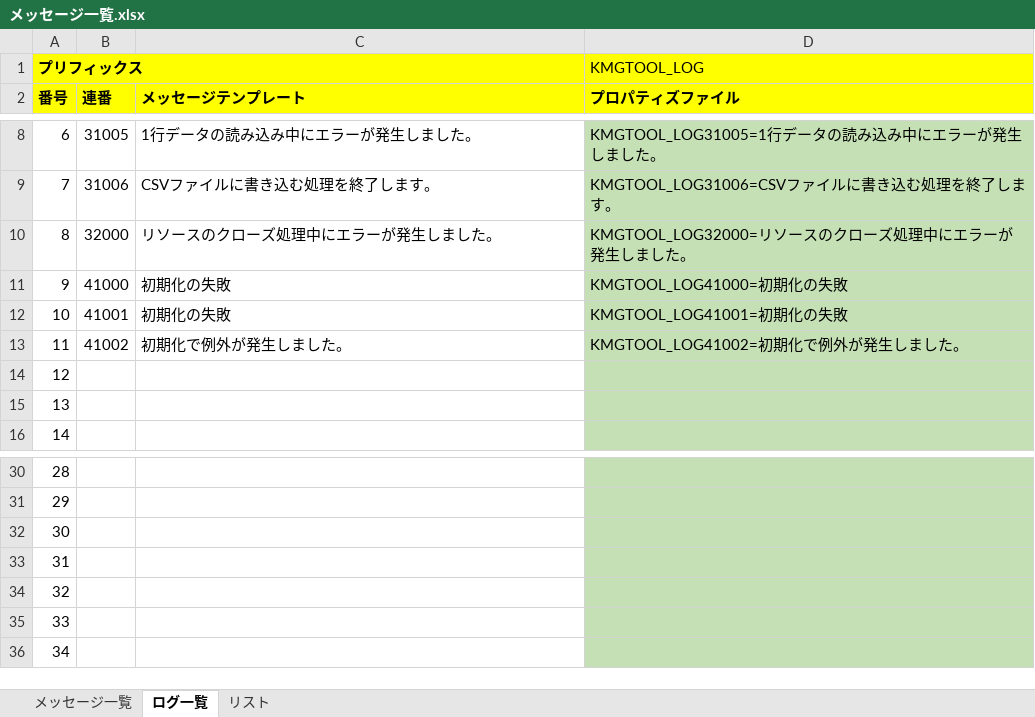
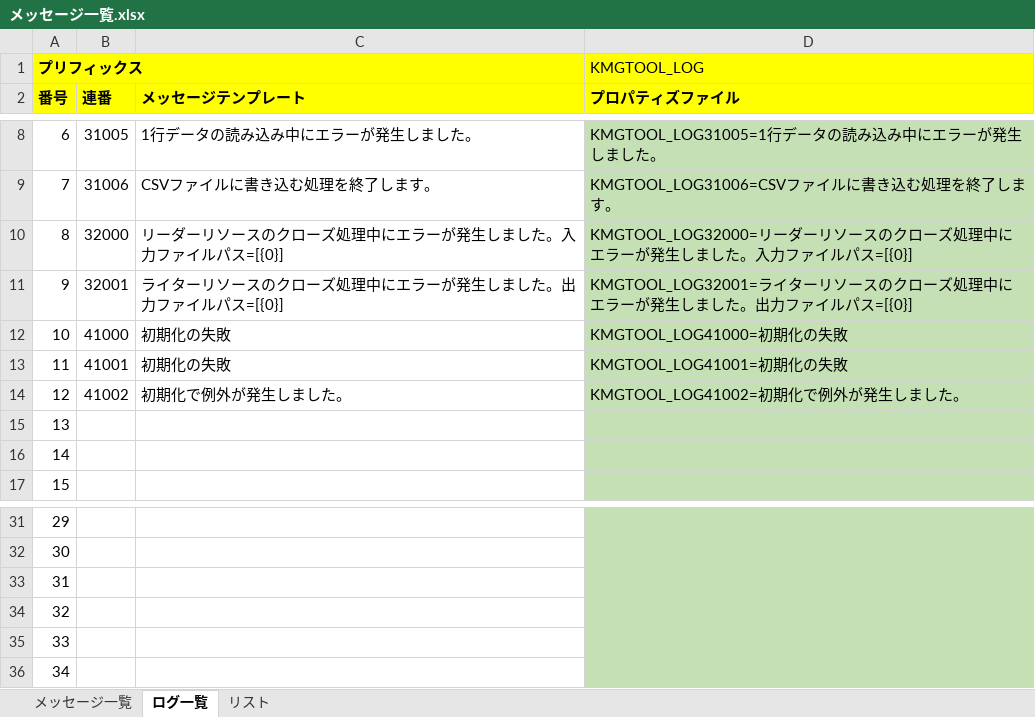
Before and after one commit to KenichiroArai/kmg-tool-base, an Excel workbook: doc/メッセージ一覧.xlsx, sheet ログ一覧, drawn as a sheet; only a part is shown, gaps mark what is left out; values as stored, in another font and other column widths than the file's, no borders; charts and pictures not drawn; removed rows and columns are numbered as before the commit, all else as after; the diff names each change by its address in the sheet, - before the commit and + after, or states it on an @@ line.

```diff
--- a/doc/メッセージ一覧.xlsx (sheet ログ一覧)
+++ b/doc/メッセージ一覧.xlsx (sheet ログ一覧)
-C10 (メッセージテンプレート): リソースのクローズ処理中にエラーが発生しました。
+C10 (メッセージテンプレート): リーダーリソースのクローズ処理中にエラーが発生しました。入力ファイルパス=[{0}]
-D10 (プロパティズファイル): KMGTOOL_LOG32000=リソースのクローズ処理中にエラーが発生しました。
+D10 (プロパティズファイル): KMGTOOL_LOG32000=リーダーリソースのクローズ処理中にエラーが発生しました。入力ファイルパス=[{0}]
+row 11: 9 | 32001 | ライターリソースのクローズ処理中にエラーが発生しました。出力ファイルパス=[{0}] | KMGTOOL_LOG32001=ライターリソースのクローズ処理中にエラーが発生しました。出力ファイルパス=[{0}]
@@ column A (番号) renumbered between rows 12 and 36 @@
-row 36: 34
```
Also changed, not shown: formulas that keep their value, 4 other files.
